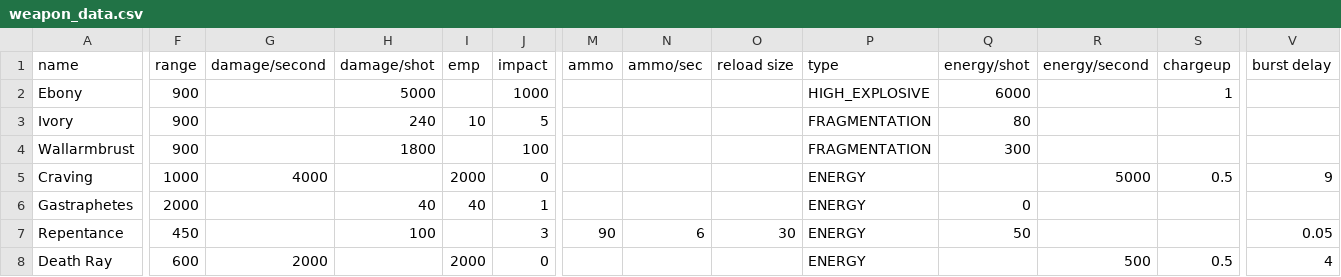
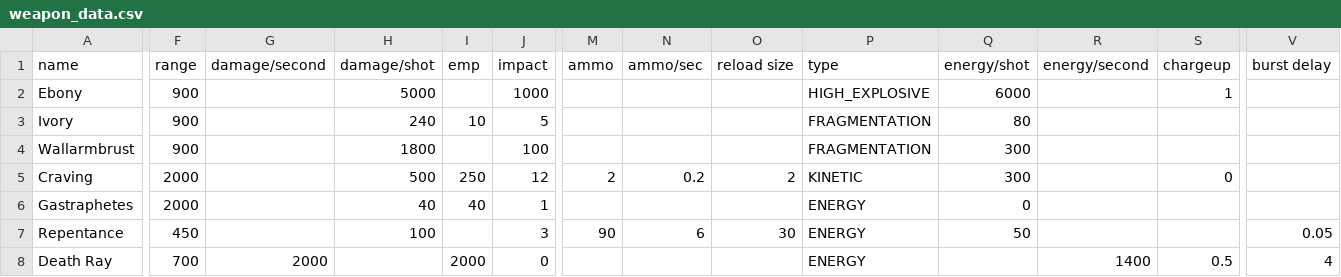
Before and after one commit to cat-person/starsector_notacat_gunships, a CSV file: data/weapons/weapon_data.csv, drawn as a sheet; only a part is shown, gaps mark what is left out; the diff covers the shown part only; the diff names each change by its address in the sheet, - before the commit and + after, or states it on an @@ line.

Commit message:
Somewhat finalised weapons/systems

```diff
--- a/data/weapons/weapon_data.csv
+++ b/data/weapons/weapon_data.csv
-F5 (range): 1000
+F5 (range): 2000
-G5 (damage/second): 4000
+G5 (damage/second): (empty)
-H5 (damage/shot): (empty)
+H5 (damage/shot): 500
-I5 (emp): 2000
+I5 (emp): 250
-J5 (impact): 0
+J5 (impact): 12
-M5 (ammo): (empty)
+M5 (ammo): 2
-N5 (ammo/sec): (empty)
+N5 (ammo/sec): 0.2
-O5 (reload size): (empty)
+O5 (reload size): 2
-P5 (type): ENERGY
+P5 (type): KINETIC
-Q5 (energy/shot): (empty)
+Q5 (energy/shot): 300
-R5 (energy/second): 5000
+R5 (energy/second): (empty)
-S5 (chargeup): 0.5
+S5 (chargeup): 0
-V5 (burst delay): 9
+V5 (burst delay): (empty)
-F8 (range): 600
+F8 (range): 700
-R8 (energy/second): 500
+R8 (energy/second): 1400
```
Also changed, not shown: 15 edited cells elsewhere in this file, data/hulls/ship_data.csv, 2 other files.
